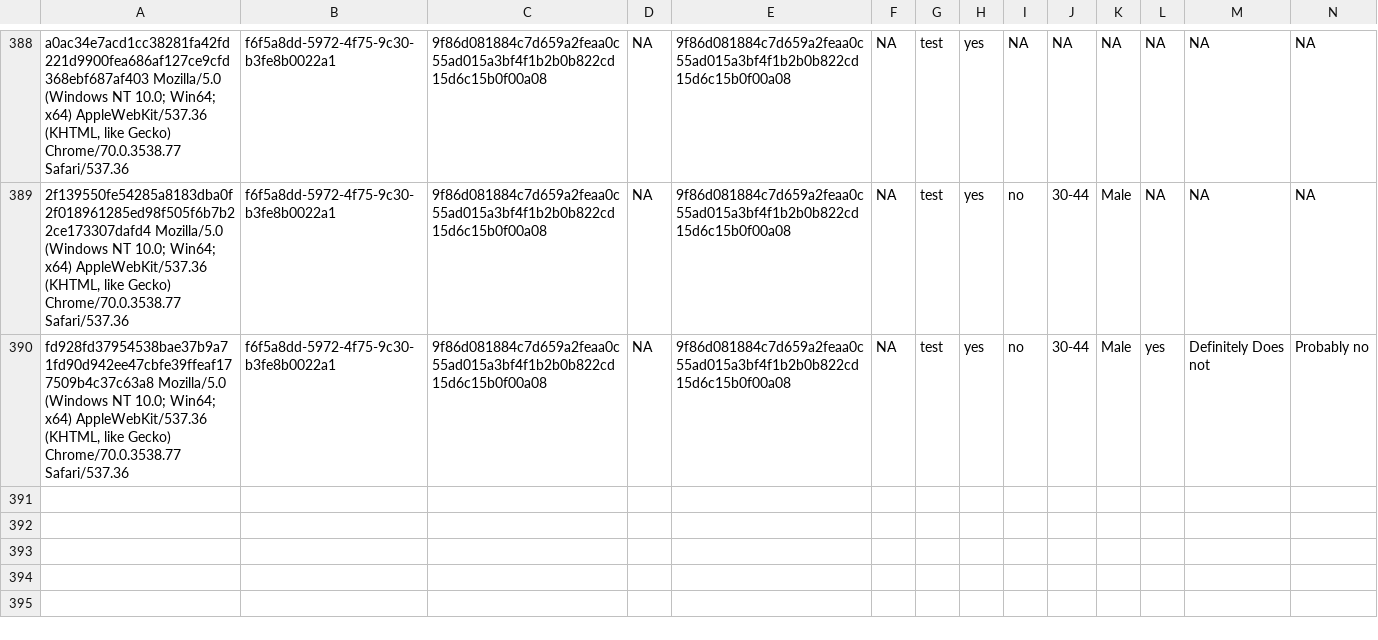
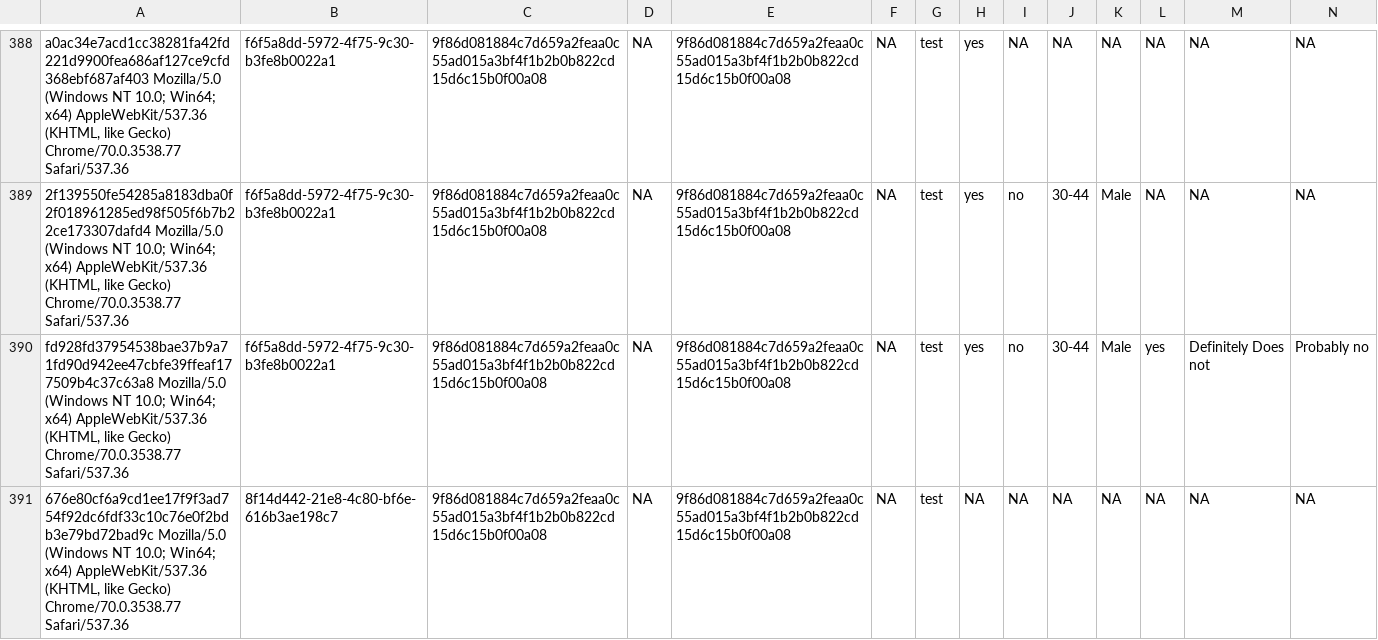
Before and after one commit to kekecsz/transparent-psi-results, a CSV file: tpp_test_results_from_17-9-2018.csv, drawn as a sheet; only a part is shown, gaps mark what is left out; rows hold the shown columns only; the diff names each change by its address in the sheet, - before the commit and + after, or states it on an @@ line.

Commit message:
data received

```diff
--- a/tpp_test_results_from_17-9-2018.csv
+++ b/tpp_test_results_from_17-9-2018.csv
+row 391: 676e80cf6a9cd1ee17f9f3ad754f92dc6fdf33c10c76e0f2bdb3e79bd72bad9c Mozilla/5.0 (Windows NT 10.0; Win64; x64) AppleWebKit/537.36 (KHTML, like Gecko) Chrome/70.0.3538.77 Safari/537.36 | 8f14d442-21e8-4c80-bf6e-616b3ae198c7 | 9f86d081884c7d659a2feaa0c55ad015a3bf4f1b2b0b822cd15d6c15b0f00a08 | NA | 9f86d081884c7d659a2feaa0c55ad015a3bf4f1b2b0b822cd15d6c15b0f00a08 | NA | test | NA | NA | NA | NA | NA | NA | NA
```
